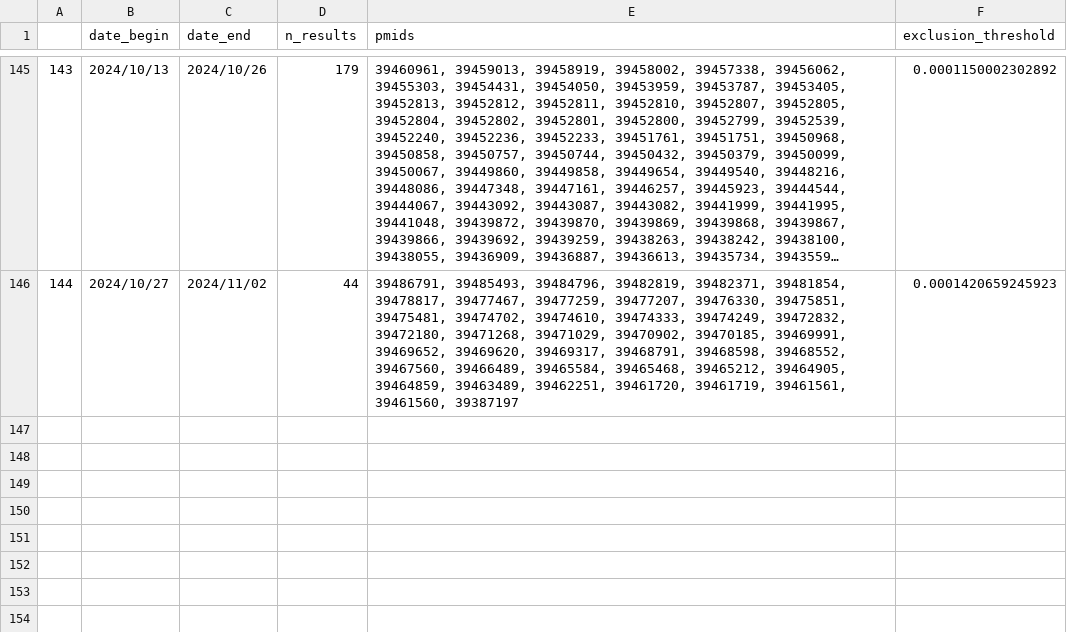
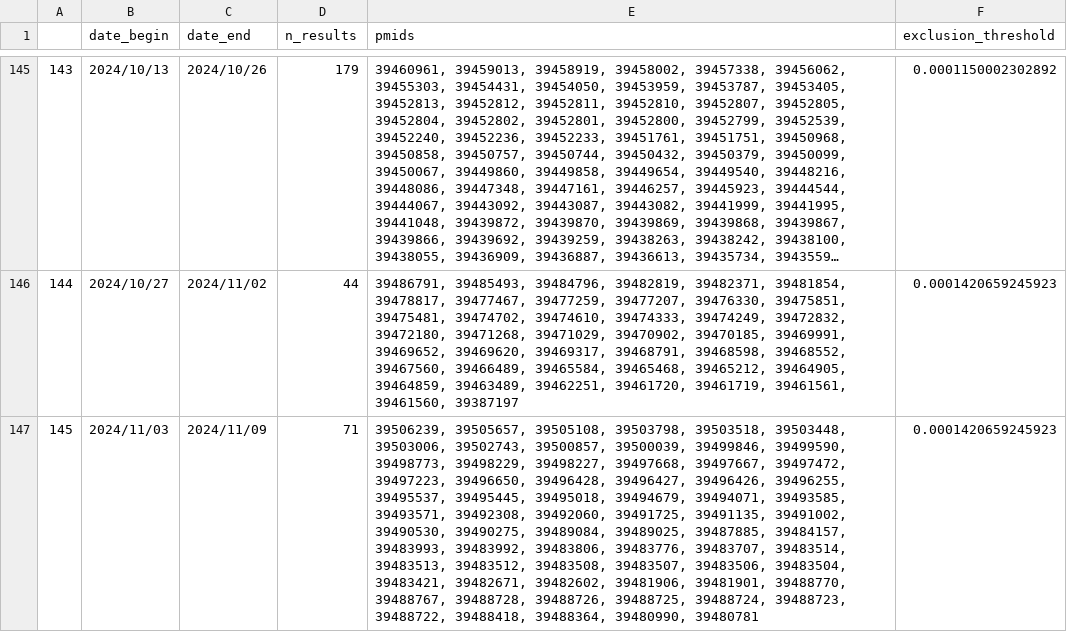
Before and after one commit to urppchusj/impactpharmacie, a CSV file: data/second_gen/extraction_log.csv, drawn as a sheet; only a part is shown, gaps mark what is left out; long unchanged cells end in …; the diff names each change by its address in the sheet, - before the commit and + after, or states it on an @@ line.

Commit message:
data update 2024/11/12

```diff
--- a/data/second_gen/extraction_log.csv
+++ b/data/second_gen/extraction_log.csv
+row 147: 145 | 2024/11/03 | 2024/11/09 | 71 | 39506239, 39505657, 39505108, 39503798, 39503518, 39503448, 39503006, 39502743, 39500857, 39500039, 39499846, 39499590, 39498773, 39498229, 39498227, 39497668, 39497667, 39497472, 39497223, 39496650, 39496428, 39496427, 39496426, 39496255, 39495537, 39495445, 39495018, 39494679, 39494071, 39493585, 39493571, 39492308, 39492060, 39491725, 39491135, 39491002, 39490530, 39490275, 39489084, 39489025, 39487885, 39484157, 39483993, 39483992, 39483806, 39483776, 39483707, 39483514, 39483513, 39483512, 39483508, 39483507, 39483506, 39483504, 39483421, 39482671, 39482602, 39481906, 39481901, 39488770, 39488767, 39488728, 39488726, 39488725, 39488724, 39488723, 39488722, 39488418, 39488364, 39480990, 39480781 | 0.0001420659245923
```
Also changed, not shown: data/second_gen/predictions.csv, 2 other files.
